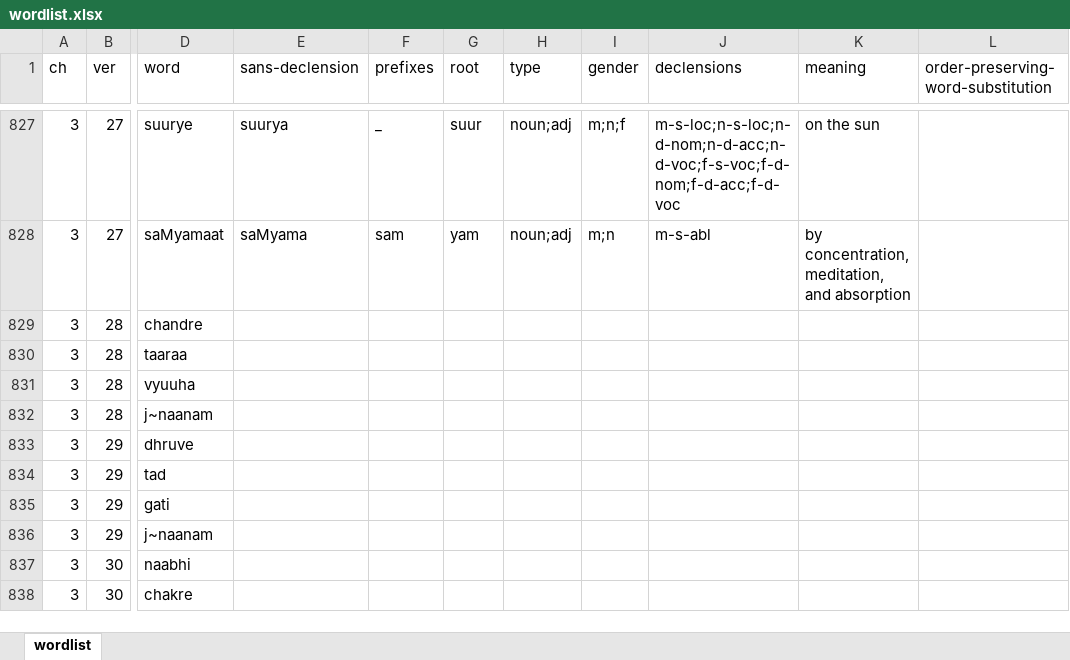
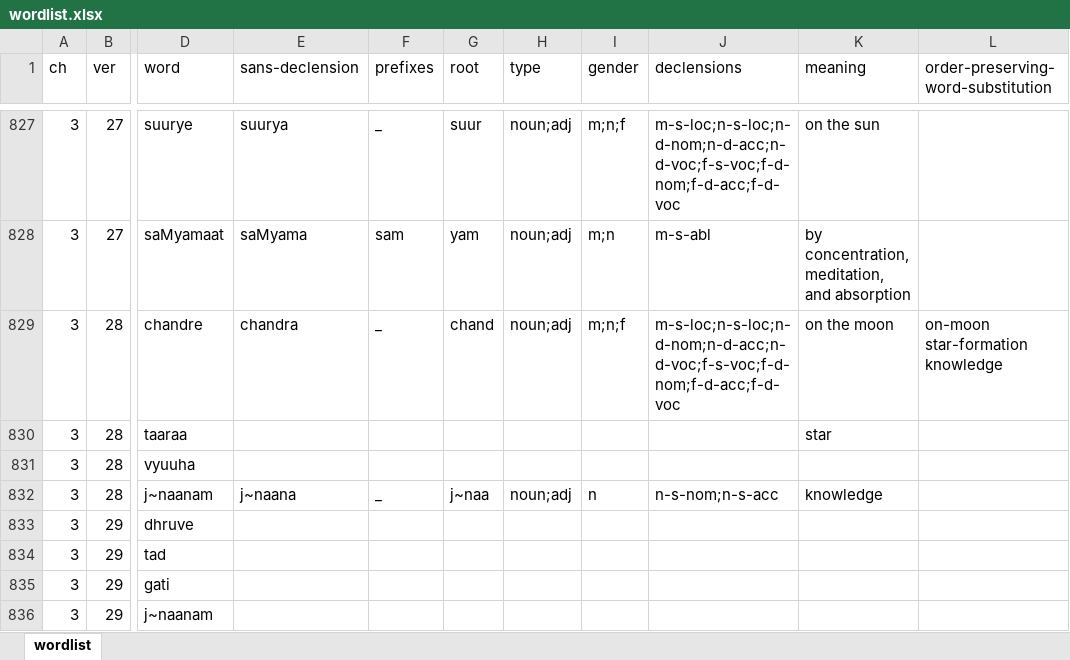
Before and after one commit to rajesh-krishnan/pys, an Excel workbook: wordlist.xlsx, sheet wordlist, drawn as a sheet; only a part is shown, gaps mark what is left out; the shorter side is filled out with more unchanged rows; values as stored, in another font and other column widths than the file's, no borders; the diff names each change by its address in the sheet, - before the commit and + after, or states it on an @@ line.

Commit message:
additional word meanings plus NJD secret power

```diff
--- a/wordlist.xlsx (sheet wordlist)
+++ b/wordlist.xlsx (sheet wordlist)
-E829 (sans-declension): (empty)
+E829 (sans-declension): chandra
-F829 (prefixes): (empty)
+F829 (prefixes): _
-G829 (root): (empty)
+G829 (root): chand
-H829 (type): (empty)
+H829 (type): noun;adj
-I829 (gender): (empty)
+I829 (gender): m;n;f
-J829 (declensions): (empty)
+J829 (declensions): m-s-loc;n-s-loc;n-d-nom;n-d-acc;n-d-voc;f-s-voc;f-d-nom;f-d-acc;f-d-voc
-K829 (meaning): (empty)
+K829 (meaning): on the moon
-L829: (empty)
+L829: on-moon star-formation knowledge
-K830 (meaning): (empty)
+K830 (meaning): star
-E832 (sans-declension): (empty)
+E832 (sans-declension): j~naana
-F832 (prefixes): (empty)
+F832 (prefixes): _
-G832 (root): (empty)
+G832 (root): j~naa
-H832 (type): (empty)
+H832 (type): noun;adj
-I832 (gender): (empty)
+I832 (gender): n
-J832 (declensions): (empty)
+J832 (declensions): n-s-nom;n-s-acc
-K832 (meaning): (empty)
+K832 (meaning): knowledge
```
Also changed, not shown: 1 other file.
